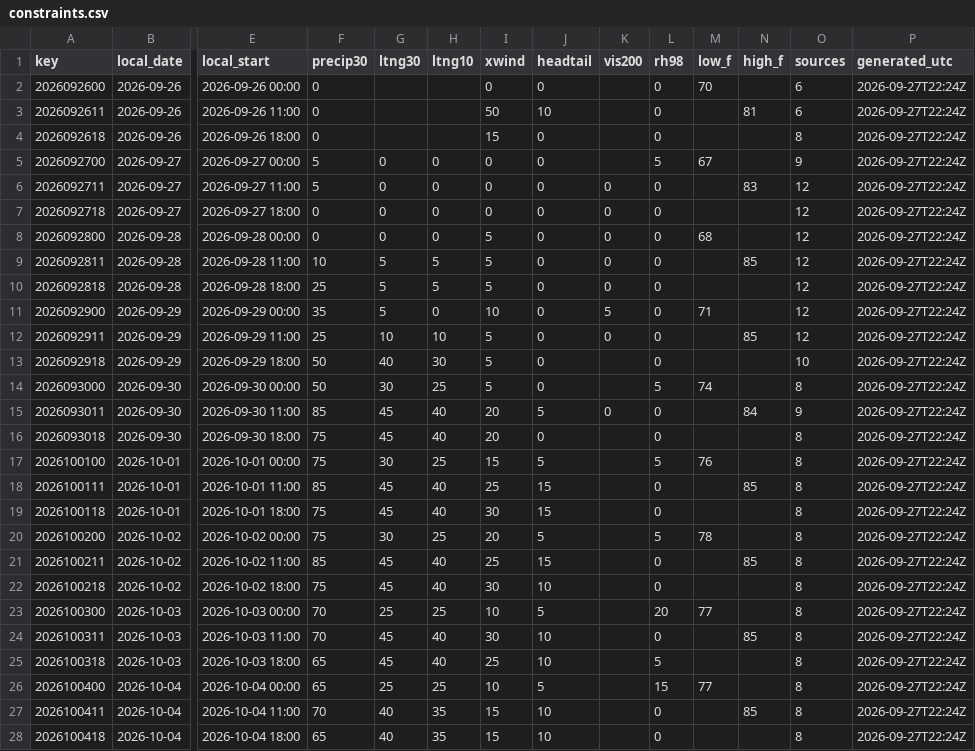
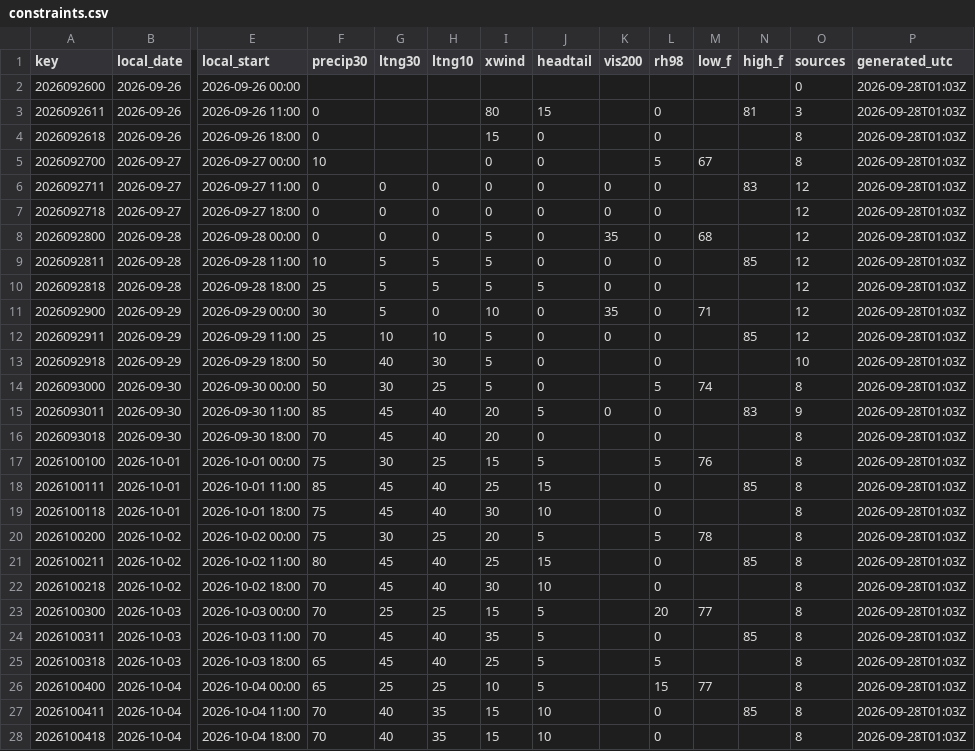
Before and after one commit to cyclonecizek/SLFWeather, a CSV file: docs/data/constraints.csv, drawn as a sheet; only a part is shown, gaps mark what is left out; the diff names each change by its address in the sheet, - before the commit and + after, or states it on an @@ line.

```diff
--- a/docs/data/constraints.csv
+++ b/docs/data/constraints.csv
-F2 (precip30): 0
+F2 (precip30): (empty)
-I2 (xwind): 0
+I2 (xwind): (empty)
-J2 (headtail): 0
+J2 (headtail): (empty)
-L2 (rh98): 0
+L2 (rh98): (empty)
-M2 (low_f): 70
+M2 (low_f): (empty)
-O2 (sources): 6
+O2 (sources): 0
-P2:P28 (generated_utc): 2026-09-27T22:24Z
+P2:P28 (generated_utc): 2026-09-28T01:03Z
-I3 (xwind): 50
+I3 (xwind): 80
-J3 (headtail): 10
+J3 (headtail): 15
-O3 (sources): 6
+O3 (sources): 3
-F5 (precip30): 5
+F5 (precip30): 10
-G5 (ltng30): 0
+G5 (ltng30): (empty)
-H5 (ltng10): 0
+H5 (ltng10): (empty)
-O5 (sources): 9
+O5 (sources): 8
-F6 (precip30): 5
+F6 (precip30): 0
-K8 (vis200): 0
+K8 (vis200): 35
-J10 (headtail): 0
+J10 (headtail): 5
-F11 (precip30): 35
+F11 (precip30): 30
-K11 (vis200): 5
+K11 (vis200): 35
-N15 (high_f): 84
+N15 (high_f): 83
-F16 (precip30): 75
+F16 (precip30): 70
-J19 (headtail): 15
+J19 (headtail): 10
-F21 (precip30): 85
+F21 (precip30): 80
-F22 (precip30): 75
+F22 (precip30): 70
-I23 (xwind): 10
+I23 (xwind): 15
-I24 (xwind): 30
+I24 (xwind): 35
-J24:J25 (headtail): 10
+J24:J25 (headtail): 5
-F28 (precip30): 65
+F28 (precip30): 70
```
Also changed, not shown: 6 other files.
